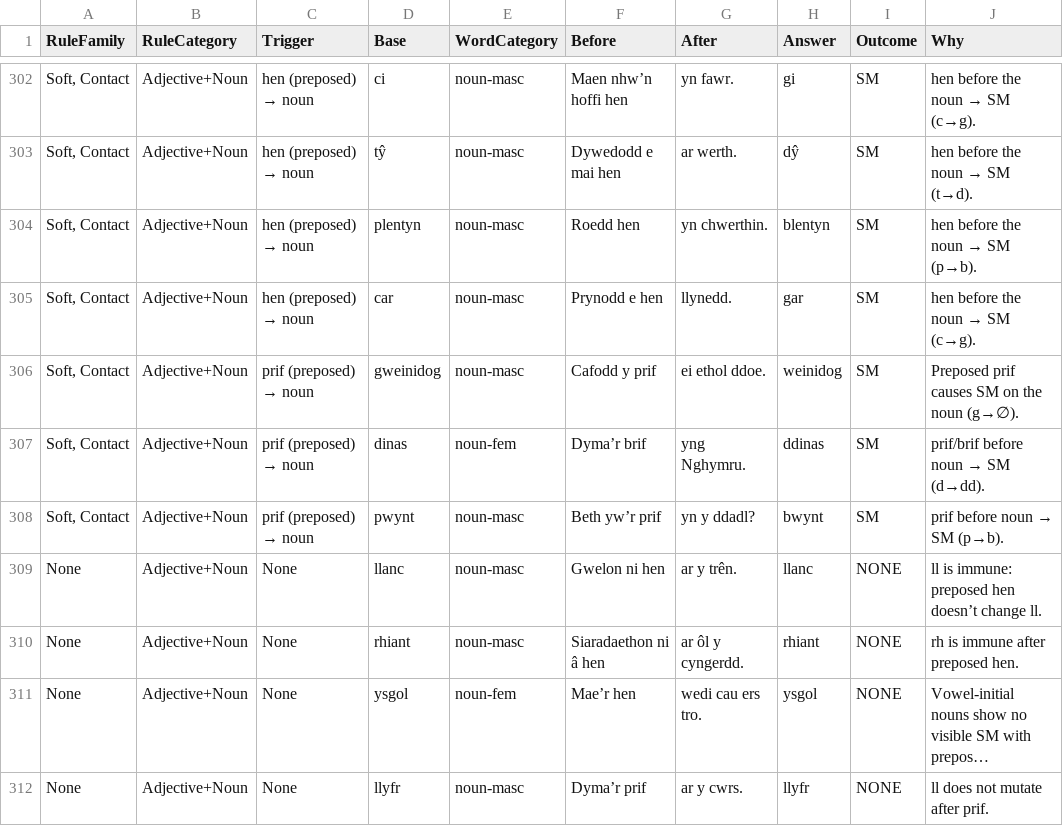
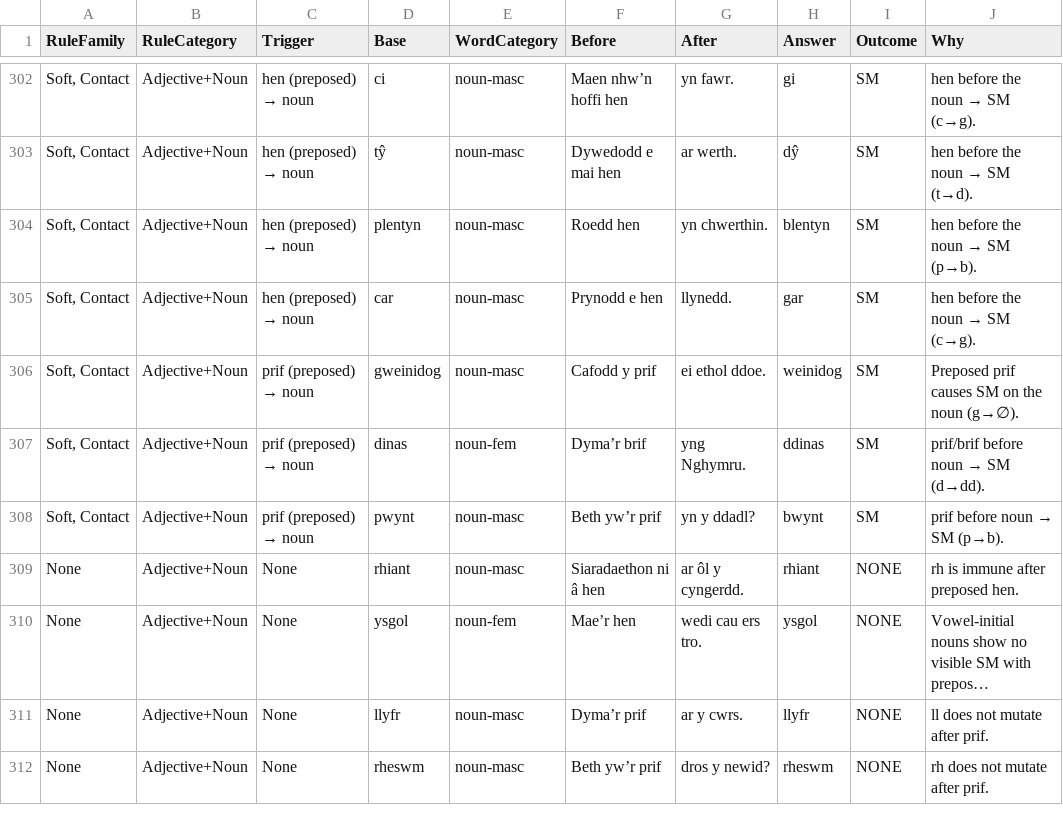
Before and after one commit to katyjohannab/welsh-mutation-trainer, a CSV file: data/cards.csv, drawn as a sheet; only a part is shown, gaps mark what is left out; the shorter side is filled out with more unchanged rows; long unchanged cells end in …; the diff names each change by its address in the sheet, - before the commit and + after, or states it on an @@ line.

Commit message:
Update cards.csv

```diff
--- a/data/cards.csv
+++ b/data/cards.csv
-row 309: None | Adjective+Noun | None | llanc | noun-masc | Gwelon ni hen | ar y trên. | llanc | NONE | ll is immune: preposed hen doesn’t change ll.
```
